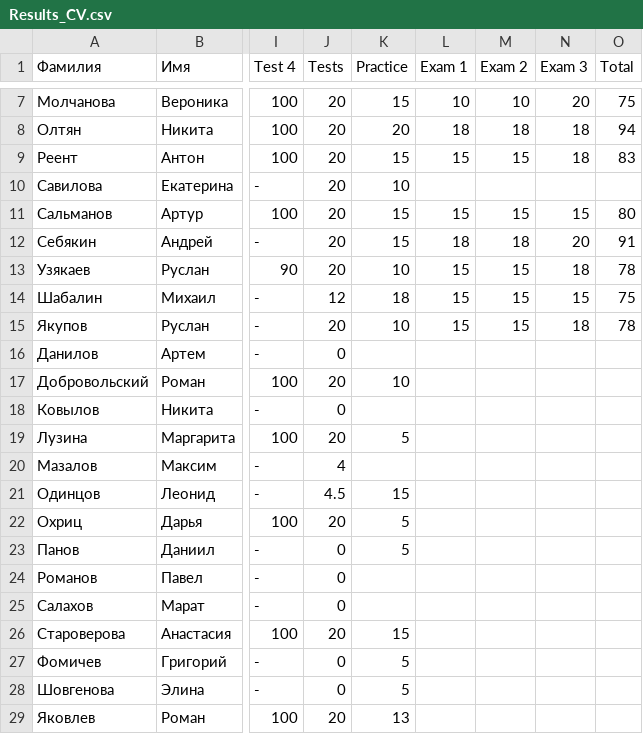
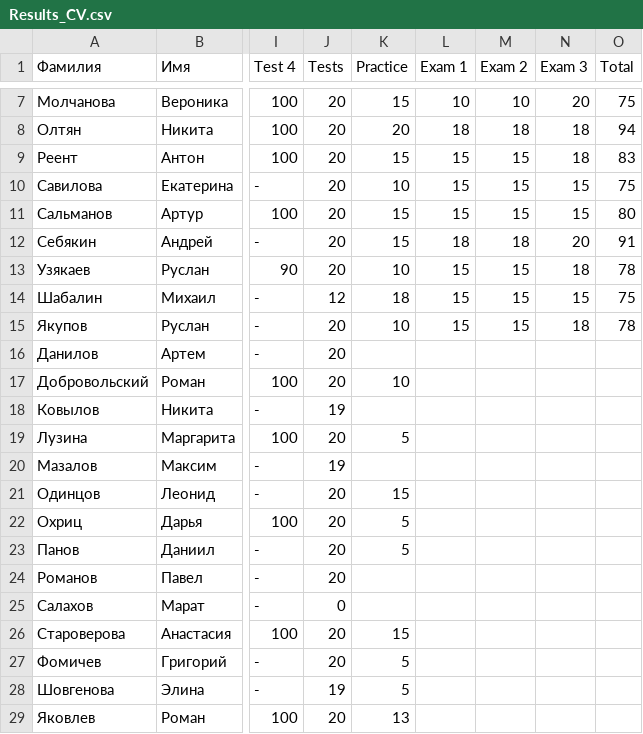
Before and after one commit to labintsev/pabd_cv, a CSV file: Results_CV.csv, drawn as a sheet; only a part is shown, gaps mark what is left out; the diff names each change by its address in the sheet, - before the commit and + after, or states it on an @@ line.

Commit message:
Update Results_CV.csv

```diff
--- a/Results_CV.csv
+++ b/Results_CV.csv
-L10 (Exam 1): (empty)
+L10 (Exam 1): 15
-M10 (Exam 2): (empty)
+M10 (Exam 2): 15
-N10 (Exam 3): (empty)
+N10 (Exam 3): 15
-O10 (Total): (empty)
+O10 (Total): 75
-J16 (Tests): 0
+J16 (Tests): 20
-J18 (Tests): 0
+J18 (Tests): 19
-J20 (Tests): 4
+J20 (Tests): 19
-J21 (Tests): 4.5
+J21 (Tests): 20
-J23:J24 (Tests): 0
+J23:J24 (Tests): 20
-J27 (Tests): 0
+J27 (Tests): 20
-J28 (Tests): 0
+J28 (Tests): 19
```
